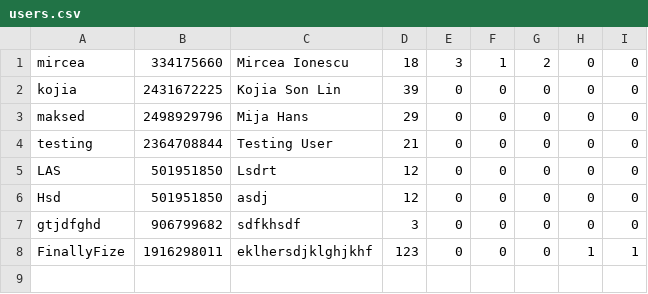
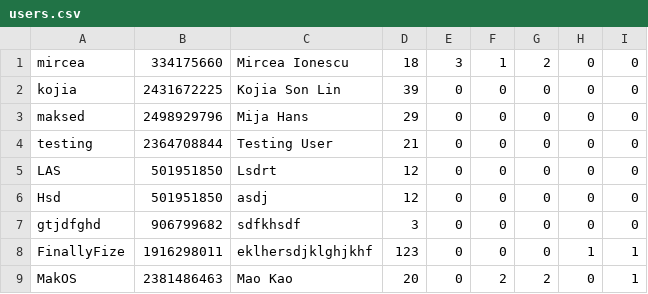
Before and after one commit to mircea35/Medical-System-Portfolio, a CSV file: users.csv, drawn as a sheet; the diff names each change by its address in the sheet, - before the commit and + after, or states it on an @@ line.

```diff
--- a/users.csv
+++ b/users.csv
+row 9: MakOS | 2381486463 | Mao Kao | 20 | 0 | 2 | 2 | 0 | 1
```
Also changed, not shown: 1 other file.
